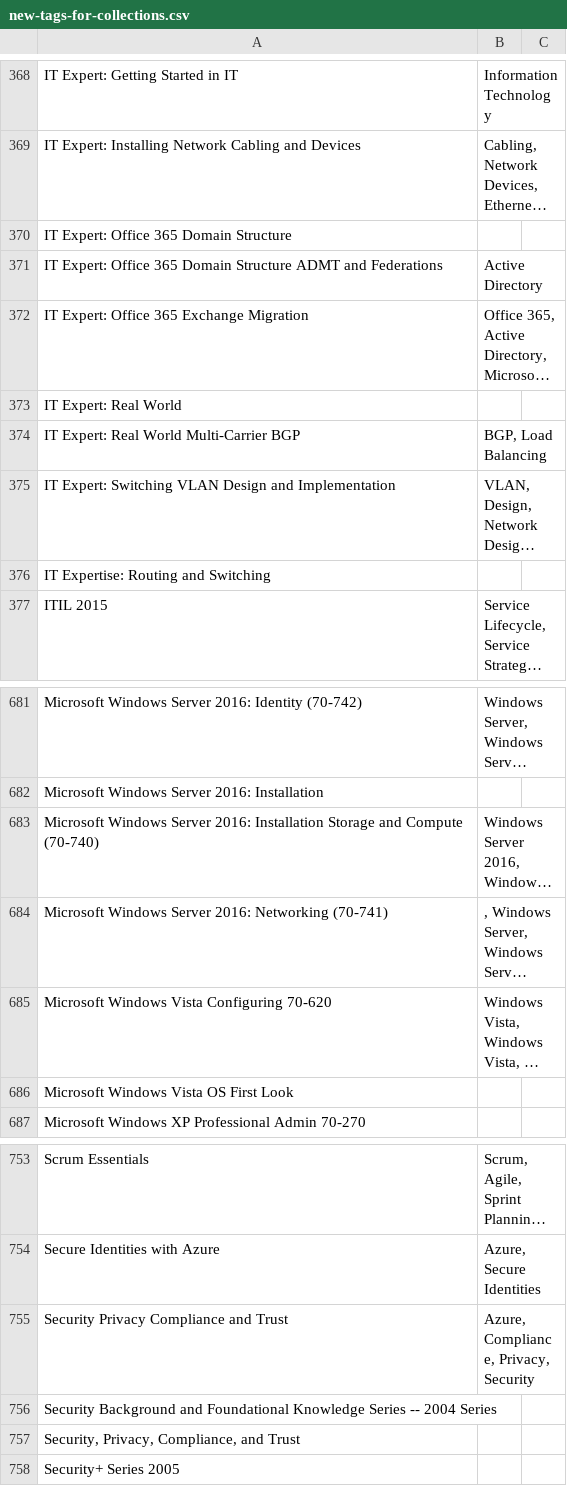
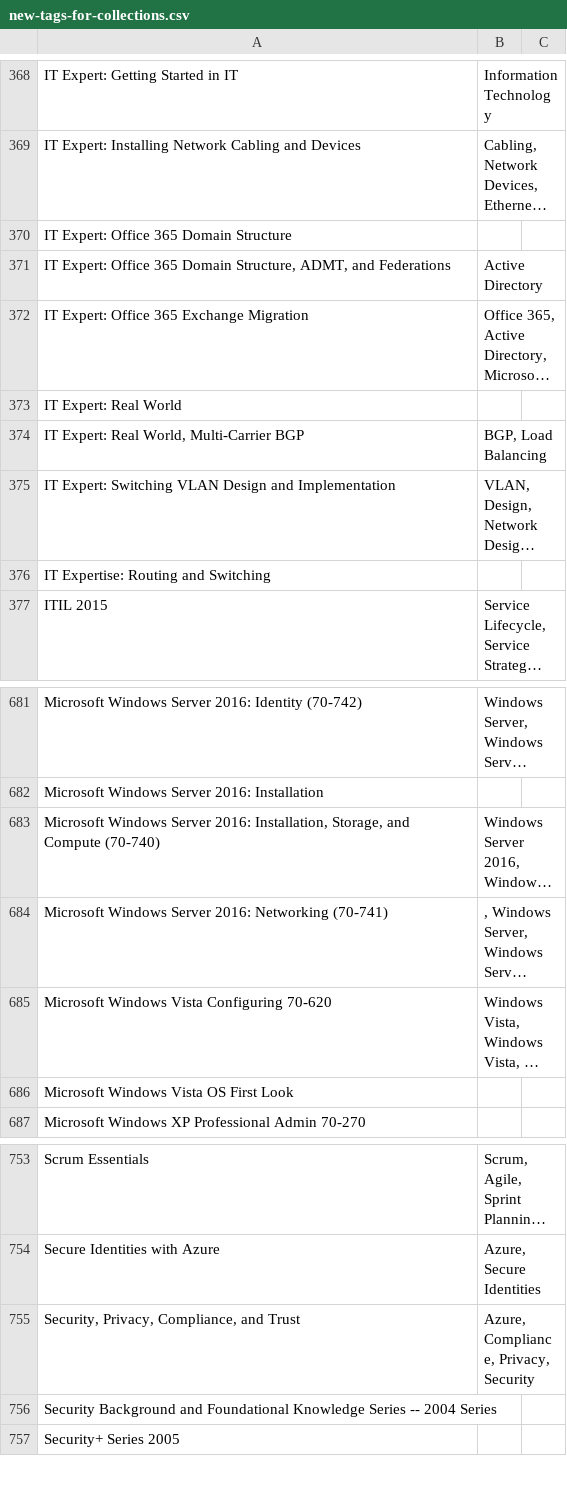
Before and after one commit to yvesgurcan/studio-tags, a CSV file: data/new-tags-for-collections.csv, drawn as a sheet; only a part is shown, gaps mark what is left out; long unchanged cells end in …; the diff names each change by its address in the sheet, - before the commit and + after, or states it on an @@ line.

Commit message:
fix data

```diff
--- a/data/new-tags-for-collections.csv
+++ b/data/new-tags-for-collections.csv
-A371: …365 Domain Structure ADMT and Federations
+A371: …365 Domain Structure, ADMT, and Federations
-A374: IT Expert: Real World Multi-Carrier BGP
+A374: IT Expert: Real World, Multi-Carrier BGP
-A683: …Server 2016: Installation Storage and Compute…
+A683: …Server 2016: Installation, Storage, and Compute…
-A755: Security Privacy Compliance and Trust
+A755: Security, Privacy, Compliance, and Trust
-row 757: Security, Privacy, Compliance, and Trust
```
